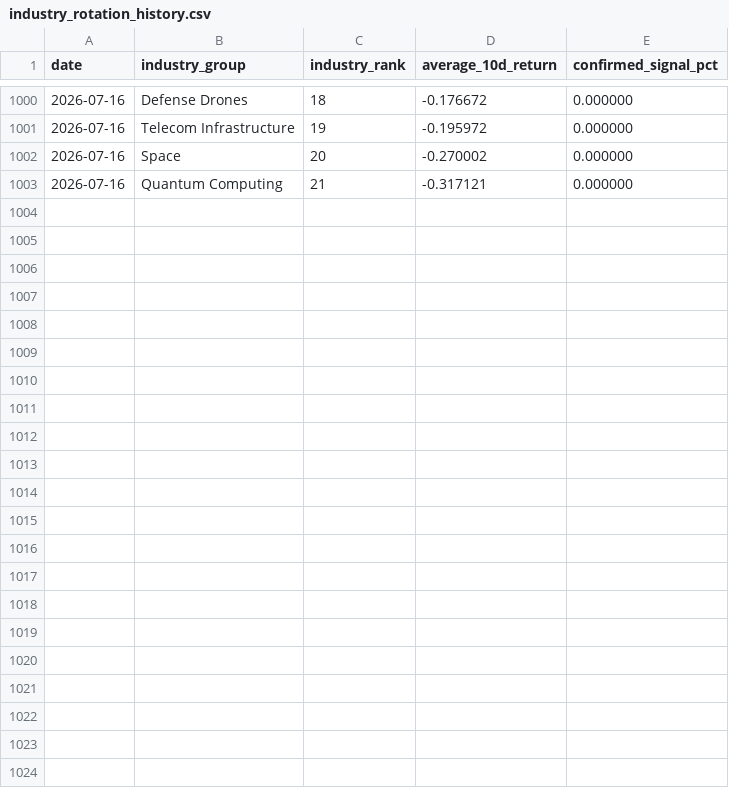
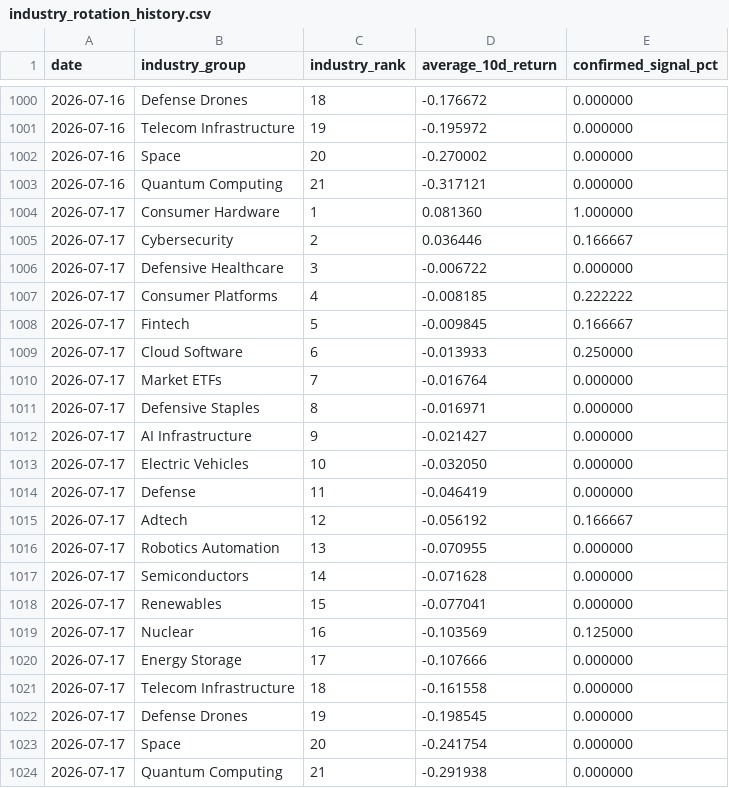
Before and after one commit to Dokal5/market-regime-monitor, a CSV file: outputs/history/industry_rotation_history.csv, drawn as a sheet; only a part is shown, gaps mark what is left out.

```diff
--- a/outputs/history/industry_rotation_history.csv
+++ b/outputs/history/industry_rotation_history.csv
@@ -1003 +1003,22 @@ date,industry_group,industry_rank,average_10d_return,confirmed_signal_pct
 2026-07-16,Quantum Computing,21,-0.317121,0.000000
+2026-07-17,Consumer Hardware,1,0.081360,1.000000
+2026-07-17,Cybersecurity,2,0.036446,0.166667
+2026-07-17,Defensive Healthcare,3,-0.006722,0.000000
+2026-07-17,Consumer Platforms,4,-0.008185,0.222222
+2026-07-17,Fintech,5,-0.009845,0.166667
+2026-07-17,Cloud Software,6,-0.013933,0.250000
+2026-07-17,Market ETFs,7,-0.016764,0.000000
+2026-07-17,Defensive Staples,8,-0.016971,0.000000
+2026-07-17,AI Infrastructure,9,-0.021427,0.000000
+2026-07-17,Electric Vehicles,10,-0.032050,0.000000
+2026-07-17,Defense,11,-0.046419,0.000000
+2026-07-17,Adtech,12,-0.056192,0.166667
+2026-07-17,Robotics Automation,13,-0.070955,0.000000
+2026-07-17,Semiconductors,14,-0.071628,0.000000
+2026-07-17,Renewables,15,-0.077041,0.000000
+2026-07-17,Nuclear,16,-0.103569,0.125000
+2026-07-17,Energy Storage,17,-0.107666,0.000000
+2026-07-17,Telecom Infrastructure,18,-0.161558,0.000000
+2026-07-17,Defense Drones,19,-0.198545,0.000000
+2026-07-17,Space,20,-0.241754,0.000000
+2026-07-17,Quantum Computing,21,-0.291938,0.000000
```
Also changed, not shown: outputs/data_quality.csv, outputs/update_health.csv, 5 other files.
